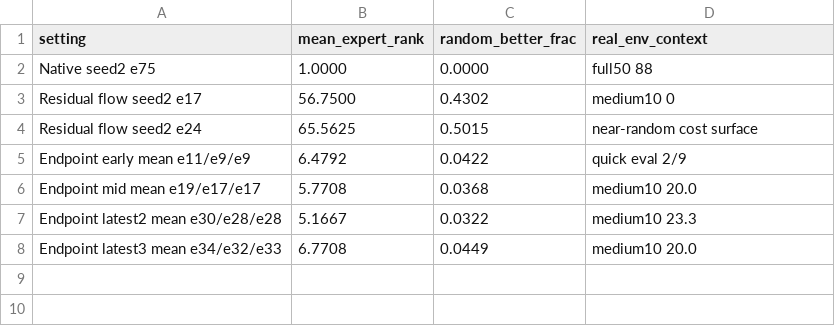
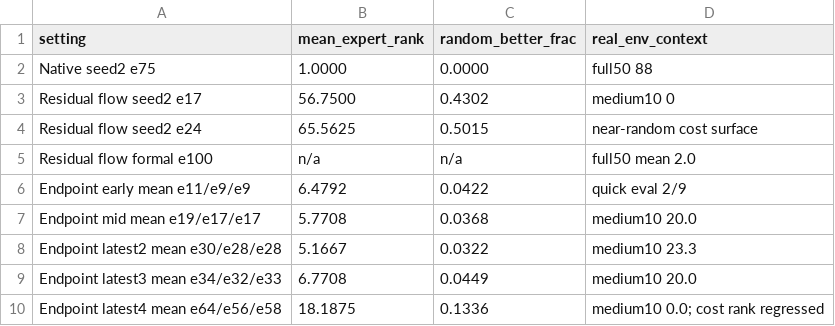
Before and after one commit to thedannyliu/le-wm, a CSV file: docs/assets/lewm_flow_progress_20260611/lewm_cost_rank_summary.csv, drawn as a sheet; the diff names each change by its address in the sheet, - before the commit and + after, or states it on an @@ line.

```diff
--- a/docs/assets/lewm_flow_progress_20260611/lewm_cost_rank_summary.csv
+++ b/docs/assets/lewm_flow_progress_20260611/lewm_cost_rank_summary.csv
+row 5: Residual flow formal e100 | n/a | n/a | full50 mean 2.0
+row 10: Endpoint latest4 mean e64/e56/e58 | 18.1875 | 0.1336 | medium10 0.0; cost rank regressed
```
Also changed, not shown: docs/assets/lewm_flow_progress_20260611/lewm_story_key_results.csv, 5 other files.
